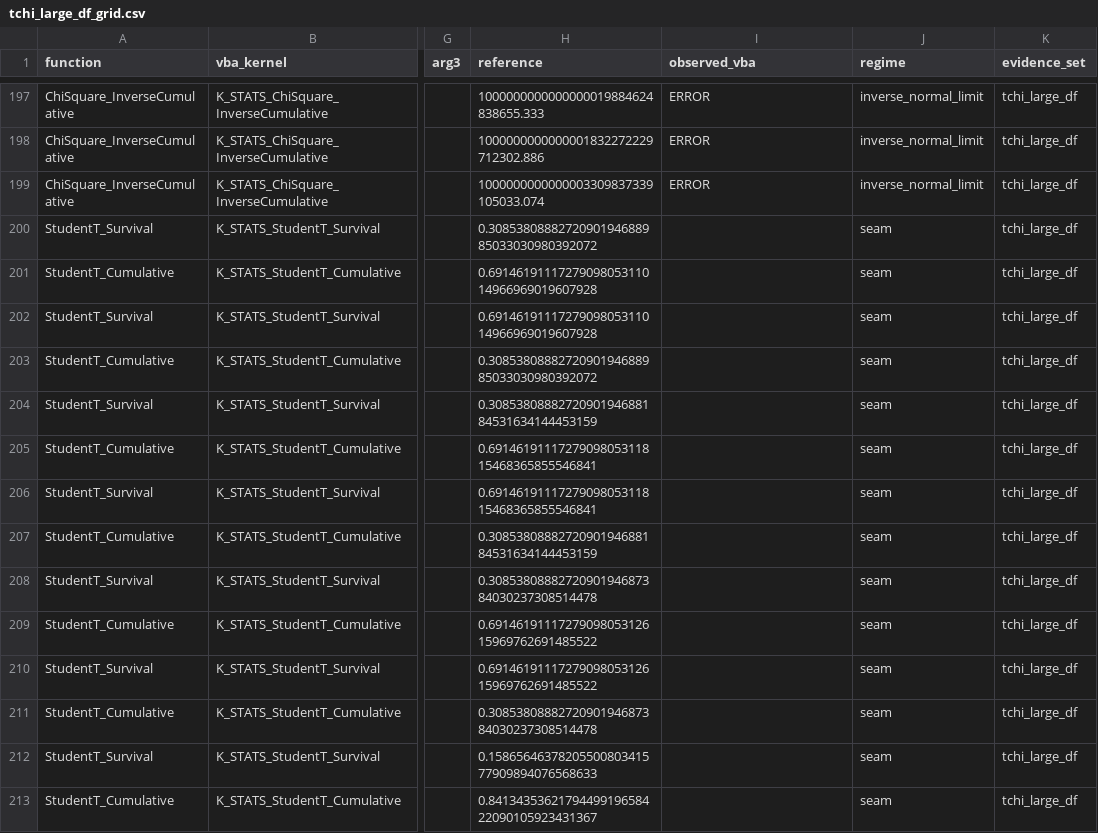
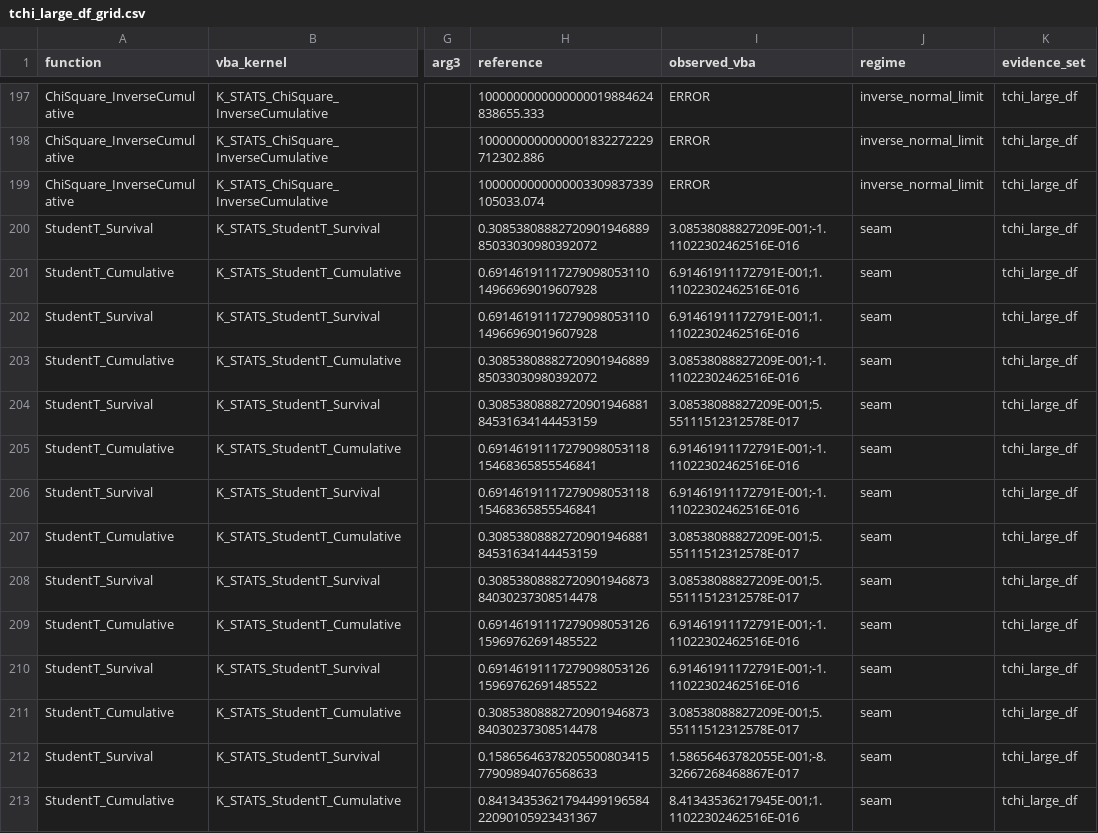
Before and after one commit to danielep71/VBA-PROBABILITY-DISTRIBUTIONS, a CSV file: benchmark/tchi_large_df/tchi_large_df_grid.csv, drawn as a sheet; only a part is shown, gaps mark what is left out; the diff covers the shown part only; the diff names each change by its address in the sheet, - before the commit and + after, or states it on an @@ line.

Commit message:
evidence: Excel export of tchi_large_df at 658fd7b
Exported unattended by the Excel VBA Regression workflow, run 42281403598 attempt 1 on runner ITPF545VX1, from candidate 658fd7bc481de9a90db080fd6e436a5ed679cd1d (Excel 16.0 build 20430, 64-bit). The regression in the same job passed 955/955 assertions.

- benchmark/tchi_large_df/tchi_large_df_grid.csv: full export by Export_TChiLargeDf; 328 rows, 328 in scope and filled, 146 ERROR, 130 observation(s) changed, 0 out-of-scope rows unchanged; raw sha256:44c6b6e7addd1709cebbe42d409d52e52fb1f49d1fee43615a9c8769e113c4c6

Applied with benchmark/apply_excel_export.py (benchmark/tchi_large_df/tchi_large_df_grid.csv): it checked the artifact against HEAD, then ran refresh_evidence.py, and validated the finalized record against the staged tree with check_excel_certification.py.

```diff
--- a/benchmark/tchi_large_df/tchi_large_df_grid.csv
+++ b/benchmark/tchi_large_df/tchi_large_df_grid.csv
-I200 (observed_vba): (empty)
+I200 (observed_vba): 3.08538088827209E-001;-1.11022302462516E-016
-I201:I202 (observed_vba): (empty)
+I201:I202 (observed_vba): 6.91461911172791E-001;1.11022302462516E-016
-I203 (observed_vba): (empty)
+I203 (observed_vba): 3.08538088827209E-001;-1.11022302462516E-016
-I204 (observed_vba): (empty)
+I204 (observed_vba): 3.08538088827209E-001;5.55111512312578E-017
-I205:I206 (observed_vba): (empty)
+I205:I206 (observed_vba): 6.91461911172791E-001;-1.11022302462516E-016
-I207:I208 (observed_vba): (empty)
+I207:I208 (observed_vba): 3.08538088827209E-001;5.55111512312578E-017
-I209:I210 (observed_vba): (empty)
+I209:I210 (observed_vba): 6.91461911172791E-001;-1.11022302462516E-016
-I211 (observed_vba): (empty)
+I211 (observed_vba): 3.08538088827209E-001;5.55111512312578E-017
-I212 (observed_vba): (empty)
+I212 (observed_vba): 1.58656463782055E-001;-8.32667268468867E-017
-I213 (observed_vba): (empty)
+I213 (observed_vba): 8.41343536217945E-001;1.11022302462516E-016
```
Also changed, not shown: 116 edited cells elsewhere in this file, 1 other file.
